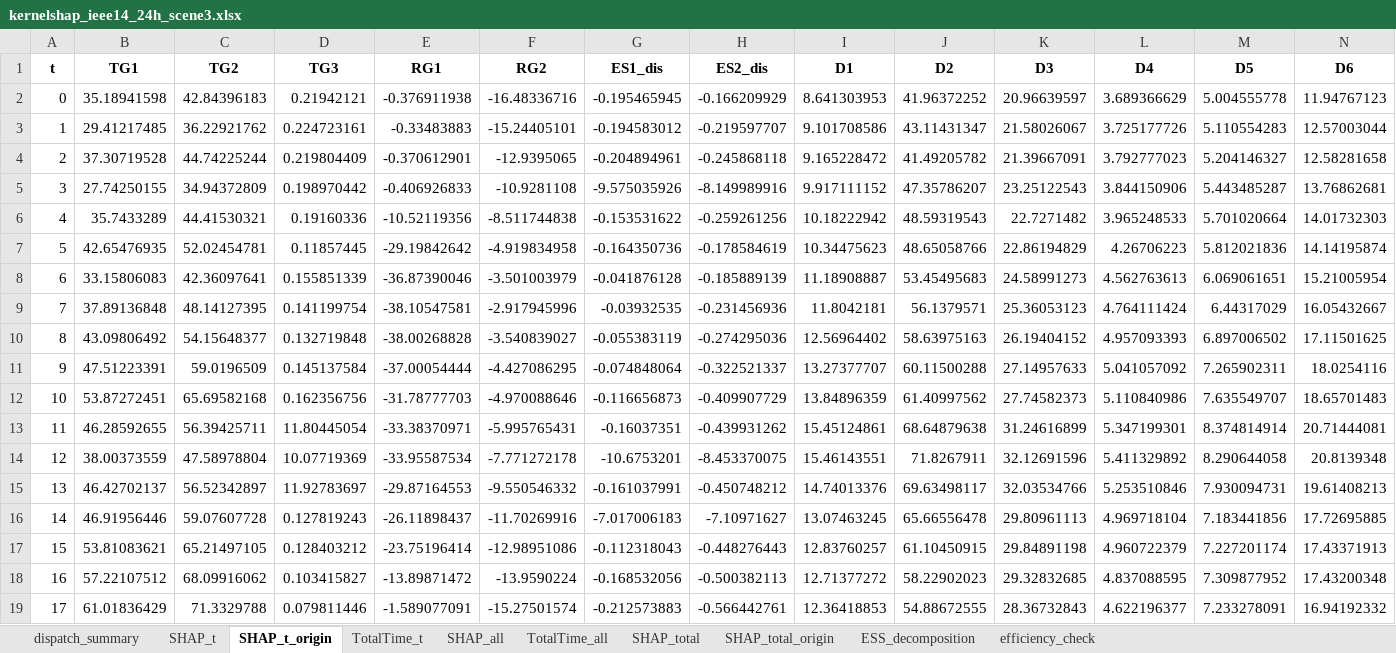
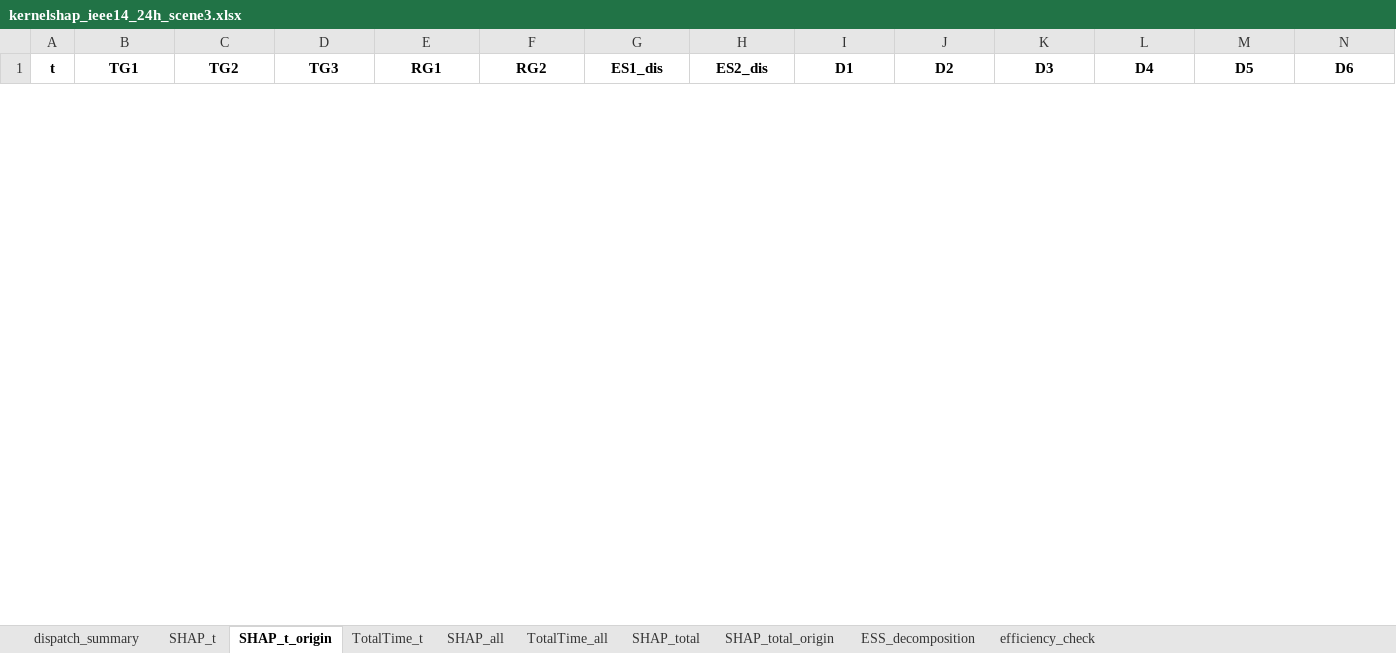
Before and after one commit to cc-sr/CR-ES, an Excel workbook: data/results/main_cases/kernelshap_ieee14_24h_scene3.xlsx, sheet SHAP_t_origin, drawn as a sheet; only a part is shown; values as stored, in another font and other column widths than the file's, no borders; removed rows and columns are numbered as before the commit, all else as after; rows hold the shown columns only; the diff covers the shown part only; the diff names each change by its address in the sheet, - before the commit and + after, or states it on an @@ line.

```diff
--- a/data/results/main_cases/kernelshap_ieee14_24h_scene3.xlsx (sheet SHAP_t_origin)
+++ b/data/results/main_cases/kernelshap_ieee14_24h_scene3.xlsx (sheet SHAP_t_origin)
-row 2: 0 | 35.18941598 | 42.84396183 | 0.21942121 | -0.376911938 | -16.48336716 | -0.195465945 | -0.166209929 | 8.641303953 | 41.96372252 | 20.96639597 | 3.689366629 | 5.004555778 | 11.94767123
-row 3: 1 | 29.41217485 | 36.22921762 | 0.224723161 | -0.33483883 | -15.24405101 | -0.194583012 | -0.219597707 | 9.101708586 | 43.11431347 | 21.58026067 | 3.725177726 | 5.110554283 | 12.57003044
-row 4: 2 | 37.30719528 | 44.74225244 | 0.219804409 | -0.370612901 | -12.9395065 | -0.204894961 | -0.245868118 | 9.165228472 | 41.49205782 | 21.39667091 | 3.792777023 | 5.204146327 | 12.58281658
-row 5: 3 | 27.74250155 | 34.94372809 | 0.198970442 | -0.406926833 | -10.9281108 | -9.575035926 | -8.149989916 | 9.917111152 | 47.35786207 | 23.25122543 | 3.844150906 | 5.443485287 | 13.76862681
-row 6: 4 | 35.7433289 | 44.41530321 | 0.19160336 | -10.52119356 | -8.511744838 | -0.153531622 | -0.259261256 | 10.18222942 | 48.59319543 | 22.7271482 | 3.965248533 | 5.701020664 | 14.01732303
-row 7: 5 | 42.65476935 | 52.02454781 | 0.11857445 | -29.19842642 | -4.919834958 | -0.164350736 | -0.178584619 | 10.34475623 | 48.65058766 | 22.86194829 | 4.26706223 | 5.812021836 | 14.14195874
-row 8: 6 | 33.15806083 | 42.36097641 | 0.155851339 | -36.87390046 | -3.501003979 | -0.041876128 | -0.185889139 | 11.18908887 | 53.45495683 | 24.58991273 | 4.562763613 | 6.069061651 | 15.21005954
-row 9: 7 | 37.89136848 | 48.14127395 | 0.141199754 | -38.10547581 | -2.917945996 | -0.03932535 | -0.231456936 | 11.8042181 | 56.1379571 | 25.36053123 | 4.764111424 | 6.44317029 | 16.05432667
-row 10: 8 | 43.09806492 | 54.15648377 | 0.132719848 | -38.00268828 | -3.540839027 | -0.055383119 | -0.274295036 | 12.56964402 | 58.63975163 | 26.19404152 | 4.957093393 | 6.897006502 | 17.11501625
-row 11: 9 | 47.51223391 | 59.0196509 | 0.145137584 | -37.00054444 | -4.427086295 | -0.074848064 | -0.322521337 | 13.27377707 | 60.11500288 | 27.14957633 | 5.041057092 | 7.265902311 | 18.0254116
-row 12: 10 | 53.87272451 | 65.69582168 | 0.162356756 | -31.78777703 | -4.970088646 | -0.116656873 | -0.409907729 | 13.84896359 | 61.40997562 | 27.74582373 | 5.110840986 | 7.635549707 | 18.65701483
-row 13: 11 | 46.28592655 | 56.39425711 | 11.80445054 | -33.38370971 | -5.995765431 | -0.16037351 | -0.439931262 | 15.45124861 | 68.64879638 | 31.24616899 | 5.347199301 | 8.374814914 | 20.71444081
-row 14: 12 | 38.00373559 | 47.58978804 | 10.07719369 | -33.95587534 | -7.771272178 | -10.6753201 | -8.453370075 | 15.46143551 | 71.8267911 | 32.12691596 | 5.411329892 | 8.290644058 | 20.8139348
-row 15: 13 | 46.42702137 | 56.52342897 | 11.92783697 | -29.87164553 | -9.550546332 | -0.161037991 | -0.450748212 | 14.74013376 | 69.63498117 | 32.03534766 | 5.253510846 | 7.930094731 | 19.61408213
-row 16: 14 | 46.91956446 | 59.07607728 | 0.127819243 | -26.11898437 | -11.70269916 | -7.017006183 | -7.10971627 | 13.07463245 | 65.66556478 | 29.80961113 | 4.969718104 | 7.183441856 | 17.72695885
-row 17: 15 | 53.81083621 | 65.21497105 | 0.128403212 | -23.75196414 | -12.98951086 | -0.112318043 | -0.448276443 | 12.83760257 | 61.10450915 | 29.84891198 | 4.960722379 | 7.227201174 | 17.43371913
-row 18: 16 | 57.22107512 | 68.09916062 | 0.103415827 | -13.89871472 | -13.9590224 | -0.168532056 | -0.500382113 | 12.71377272 | 58.22902023 | 29.32832685 | 4.837088595 | 7.309877952 | 17.43200348
-row 19: 17 | 61.01836429 | 71.3329788 | 0.079811446 | -1.589077091 | -15.27501574 | -0.212573883 | -0.566442761 | 12.36418853 | 54.88672555 | 28.36732843 | 4.622196377 | 7.233278091 | 16.94192332
```
Also changed, not shown: 24 added rows and 6 removed rows elsewhere in this sheet, sheet SHAP_all, sheet SHAP_t, sheet SHAP_total_origin, sheet efficiency_check, sheet SHAP_total, sheet TotalTime_t, 2 more sheets, data/results/main_cases/shapley_ieee14_exact_results.xlsx.
